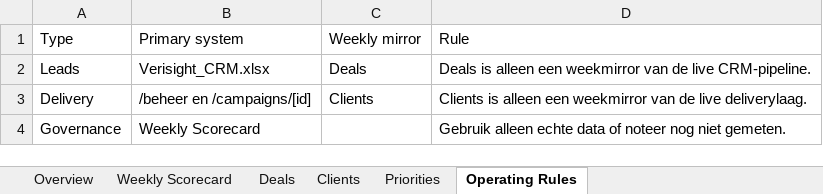
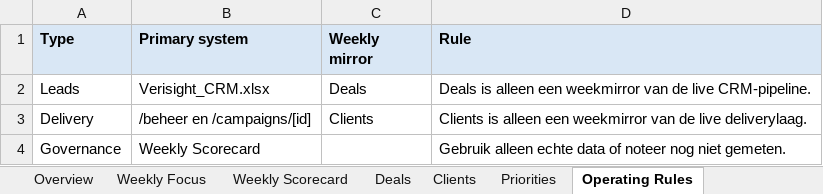
Before and after one commit to larshengel08-lang/VerisightSaaS, an Excel workbook: docs/ops/CEO_WEEKLY_SCORECARD.xlsx, sheet Operating Rules, drawn as a sheet; values as stored, in another font and other column widths than the file's, no borders; the diff names each change by its address in the sheet, - before the commit and + after, or states it on an @@ line.

```diff
--- a/docs/ops/CEO_WEEKLY_SCORECARD.xlsx (sheet Operating Rules)
+++ b/docs/ops/CEO_WEEKLY_SCORECARD.xlsx (sheet Operating Rules)
+sheet tab: Weekly Focus
@@ A1:D1 fill: none → #D9E7F5, bold: off → on @@
```
Also changed, not shown: sheet Deals, sheet Clients, docs/prompts/PROMPT_CHECKLIST.xlsx, docs/strategy/ROADMAP_WORKBOOK.xlsx, 5 other files.
